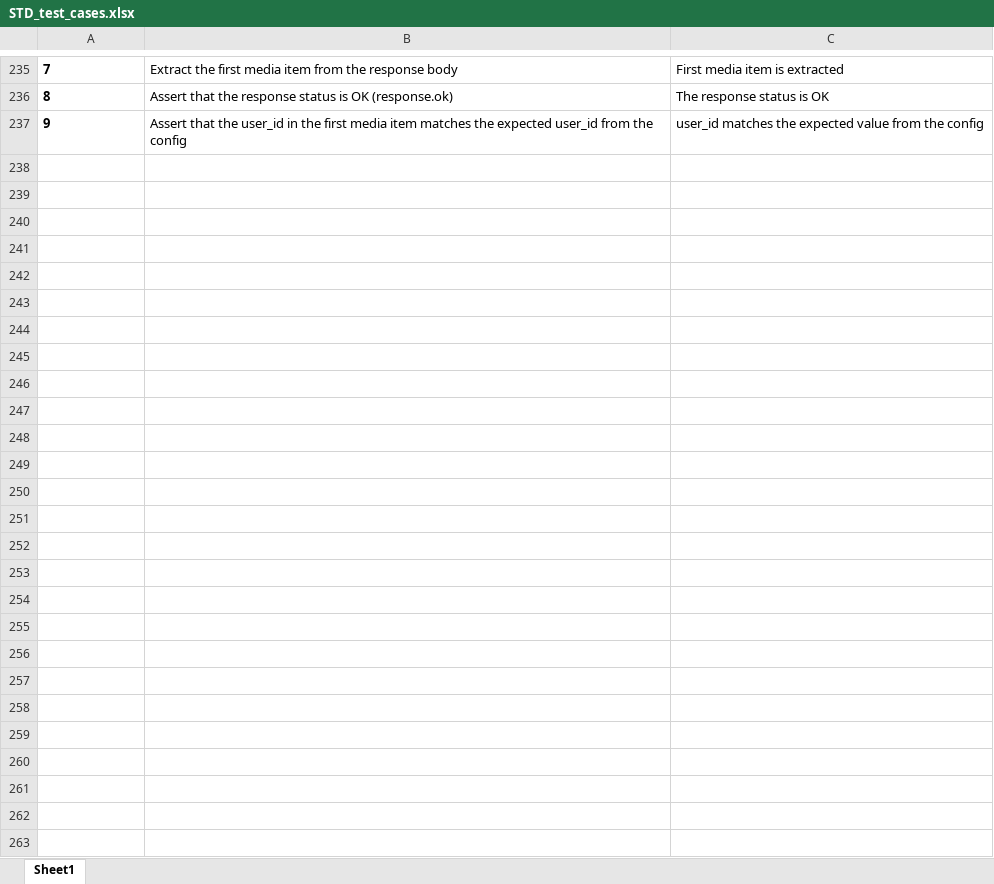
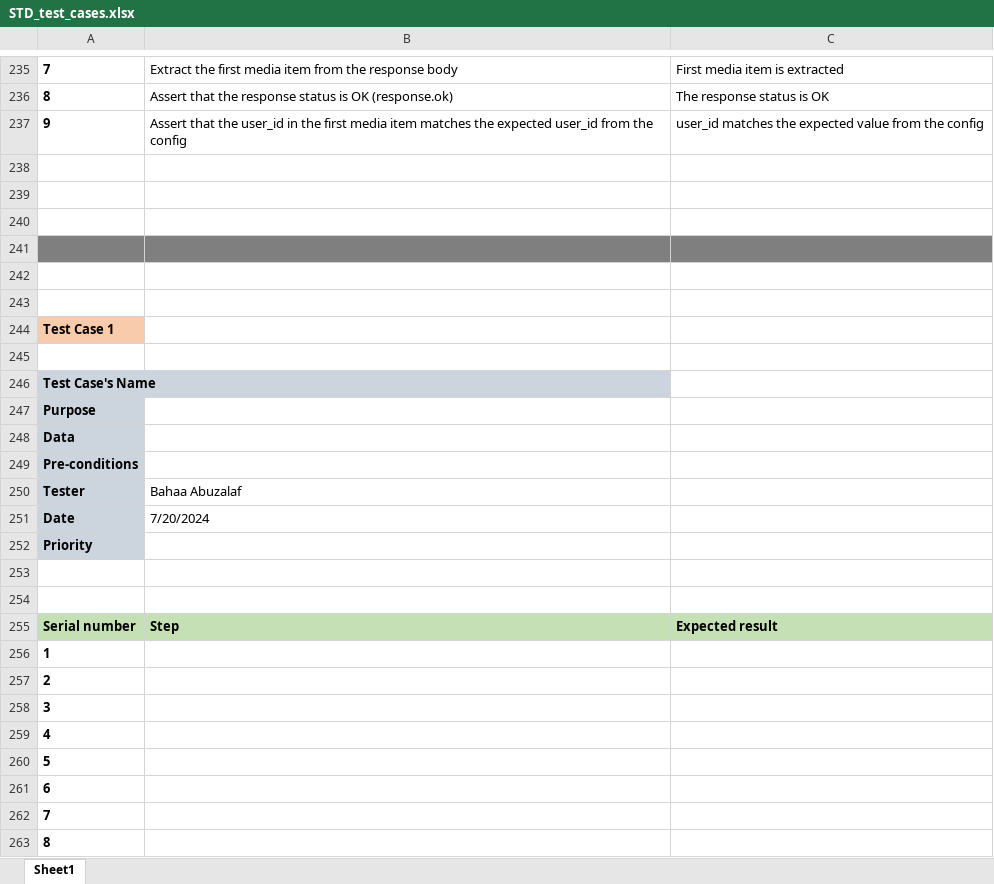
Before and after one commit to xMeliiodaS/Testing_API_Twitter, an Excel workbook: STD_test_cases.xlsx, sheet Sheet1, drawn as a sheet; only a part is shown, gaps mark what is left out; values as stored, in another font and other column widths than the file's, no borders; the diff covers the shown part only; the diff names each change by its address in the sheet, - before the commit and + after, or states it on an @@ line.

```diff
--- a/STD_test_cases.xlsx (sheet Sheet1)
+++ b/STD_test_cases.xlsx (sheet Sheet1)
+row 238: (empty)
+row 239: (empty)
+row 240: (empty)
+row 241: (empty)
+row 242: (empty)
+row 243: (empty)
+row 244: Test Case 1
+row 245: (empty)
+row 246: Test Case's Name
+row 247: Purpose
+row 248: Data
+row 249: Pre-conditions
+row 250: Tester | Bahaa Abuzalaf
+row 251: Date | 7/20/2024
+row 252: Priority
+row 253: (empty)
+row 254: (empty)
+row 255: Serial number | Step | Expected result
+row 256: 1
+row 257: 2
+row 258: 3
+row 259: 4
+row 260: 5
+row 261: 6
+row 262: 7
+row 263: 8
```
Also changed, not shown: 66 edited cells elsewhere in this sheet, 1 other file.
